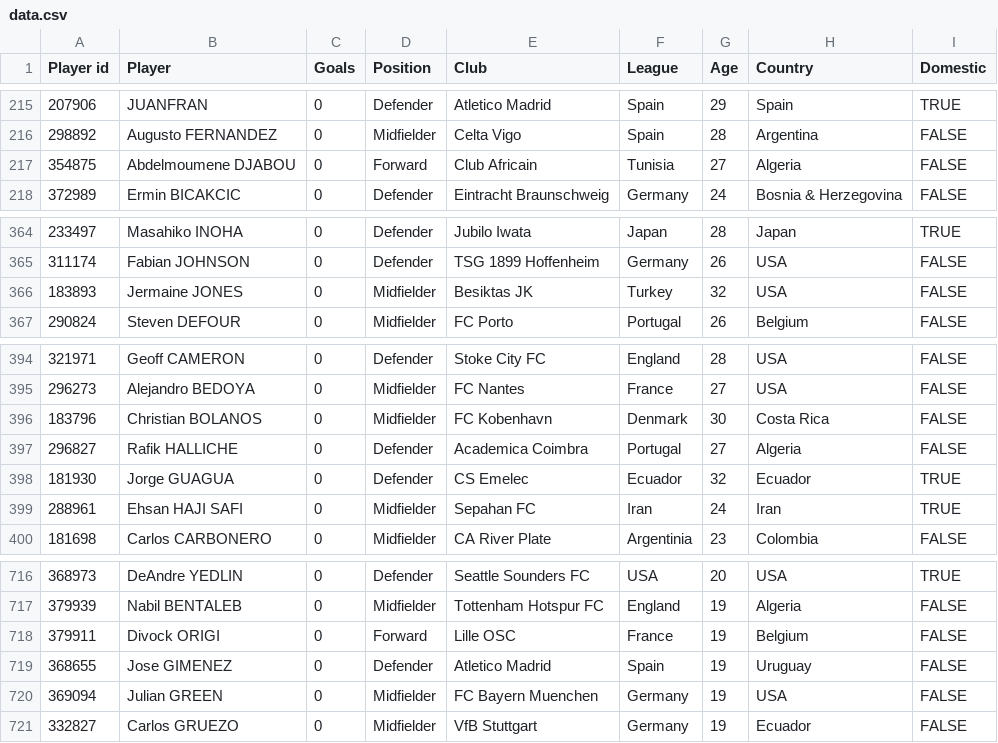
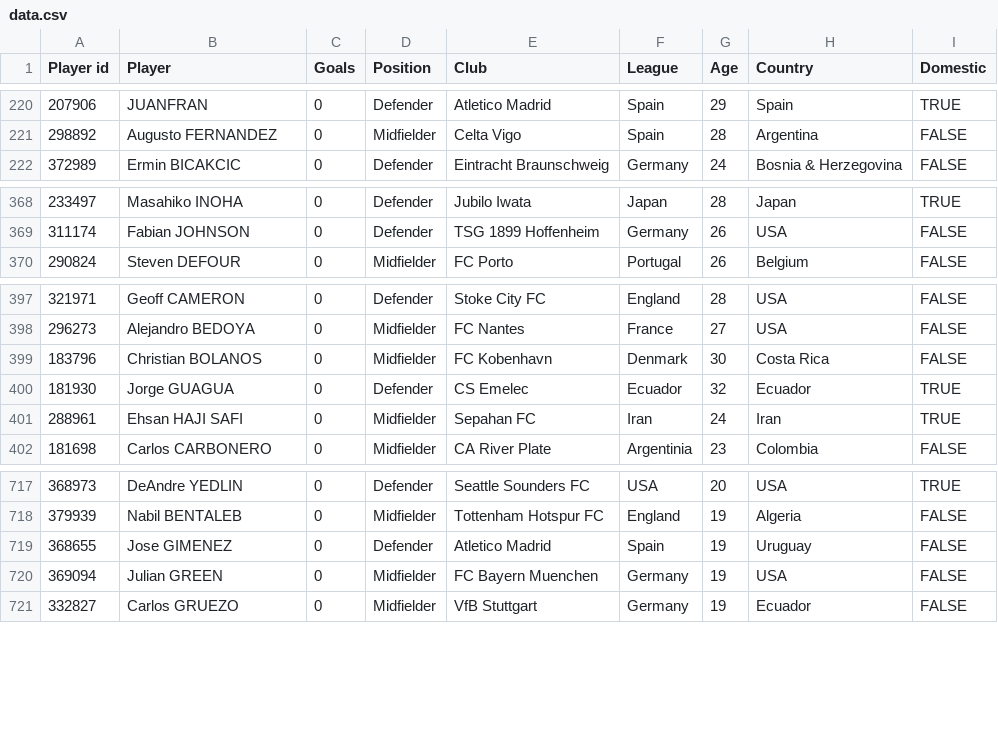
Before and after one commit to dcowen91/wcbrag, a CSV file: app/data.csv, drawn as a sheet; only a part is shown, gaps mark what is left out; the diff covers the shown part only.

```diff
--- a/app/data.csv
+++ b/app/data.csv
@@ -216,3 +221,2 @@ Player id,Player,Goals,Position,Club,League,Age,Country,Domestic,
 298892,Augusto FERNANDEZ,0,Midfielder,Celta Vigo,Spain,28,Argentina,FALSE,
-354875,Abdelmoumene DJABOU,0,Forward,Club Africain,Tunisia,27,Algeria,FALSE,
 372989,Ermin BICAKCIC,0,Defender,Eintracht Braunschweig,Germany,24,Bosnia & Herzegovina,FALSE,
@@ -365,3 +369,2 @@ Player id,Player,Goals,Position,Club,League,Age,Country,Domestic,
 311174,Fabian JOHNSON,0,Defender,TSG 1899 Hoffenheim,Germany,26,USA,FALSE,
-183893,Jermaine JONES,0,Midfielder,Besiktas JK,Turkey,32,USA,FALSE,
 290824,Steven DEFOUR,0,Midfielder,FC Porto,Portugal,26,Belgium,FALSE,
@@ -396,3 +399,2 @@ Player id,Player,Goals,Position,Club,League,Age,Country,Domestic,
 183796,Christian BOLANOS,0,Midfielder,FC Kobenhavn,Denmark,30,Costa Rica,FALSE,
-296827,Rafik HALLICHE,0,Defender,Academica Coimbra,Portugal,27,Algeria,FALSE,
 181930,Jorge GUAGUA,0,Defender,CS Emelec,Ecuador,32,Ecuador,TRUE,
@@ -717,3 +718,2 @@ Player id,Player,Goals,Position,Club,League,Age,Country,Domestic,
 379939,Nabil BENTALEB,0,Midfielder,Tottenham Hotspur FC,England,19,Algeria,FALSE,
-379911,Divock ORIGI,0,Forward,Lille OSC,France,19,Belgium,FALSE,
 368655,Jose GIMENEZ,0,Defender,Atletico Madrid,Spain,19,Uruguay,FALSE,
```
Also changed, not shown: 11 added rows, 7 removed rows and 1 moved row elsewhere in this file, 3 other files.
